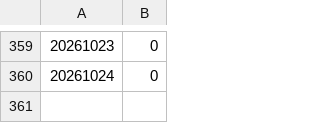
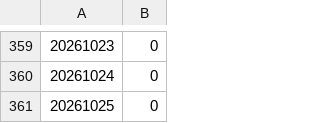
Before and after one commit to SmuSmu/PirateWikiWatch, a CSV file: broken-redirects.csv, drawn as a sheet; only a part is shown, gaps mark what is left out; the diff names each change by its address in the sheet, - before the commit and + after, or states it on an @@ line.

```diff
--- a/broken-redirects.csv
+++ b/broken-redirects.csv
+row 361: 20261025 | 0
```
Also changed, not shown: double-redirects.csv, wished-categories.csv, 2 other files.
